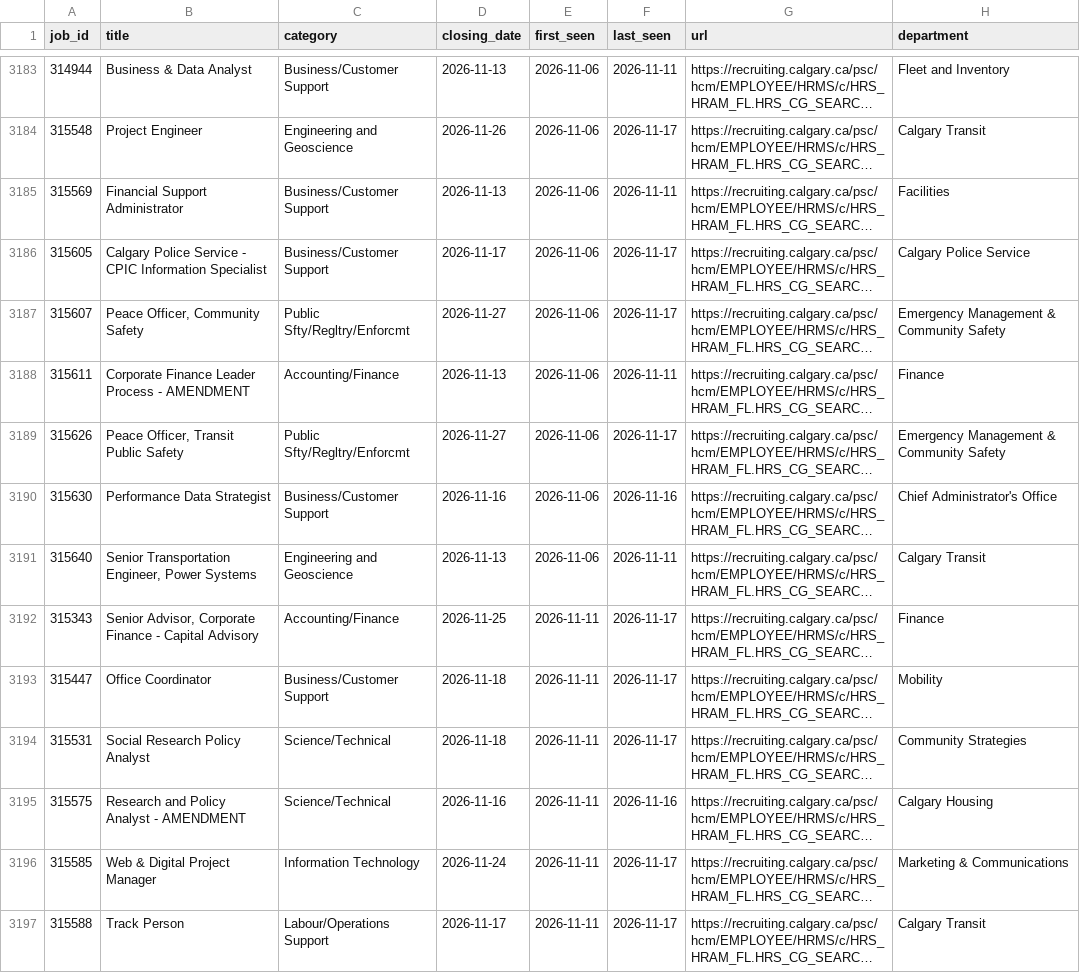
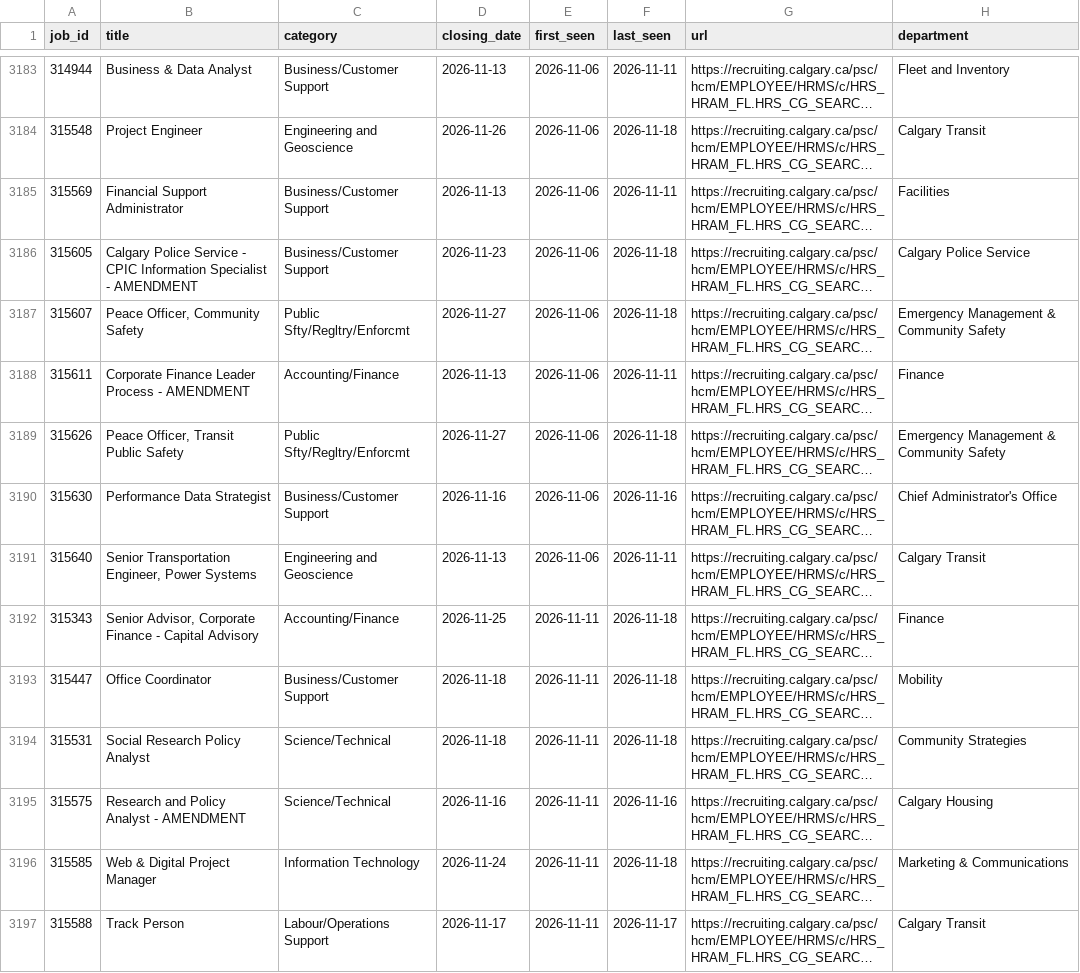
Before and after one commit to TrackingOurCash/YYC, a CSV file: data/jobs/postings.csv, drawn as a sheet; only a part is shown, gaps mark what is left out; long unchanged cells end in …; the diff covers the shown part only; the diff names each change by its address in the sheet, - before the commit and + after, or states it on an @@ line.

```diff
--- a/data/jobs/postings.csv
+++ b/data/jobs/postings.csv
-F3184 (last_seen): 2026-11-17
+F3184 (last_seen): 2026-11-18
-B3186 (title): …Information Specialist
+B3186 (title): …Information Specialist - AMENDMENT
-D3186 (closing_date): 2026-11-17
+D3186 (closing_date): 2026-11-23
-F3186:F3187 (last_seen): 2026-11-17
+F3186:F3187 (last_seen): 2026-11-18
-F3189 (last_seen): 2026-11-17
+F3189 (last_seen): 2026-11-18
-F3192:F3194 (last_seen): 2026-11-17
+F3192:F3194 (last_seen): 2026-11-18
-F3196 (last_seen): 2026-11-17
+F3196 (last_seen): 2026-11-18
```
Also changed, not shown: 5 added rows and 37 edited cells elsewhere in this file, data/grants/grants.csv, data/votes/minutes_meetings.csv, 7 other files.
